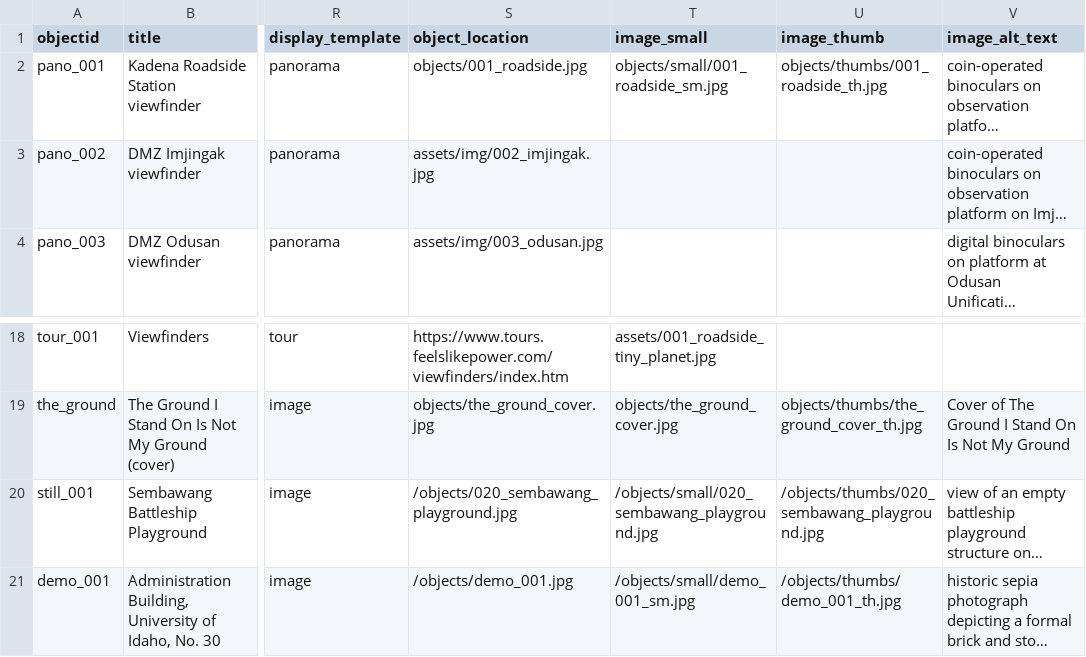
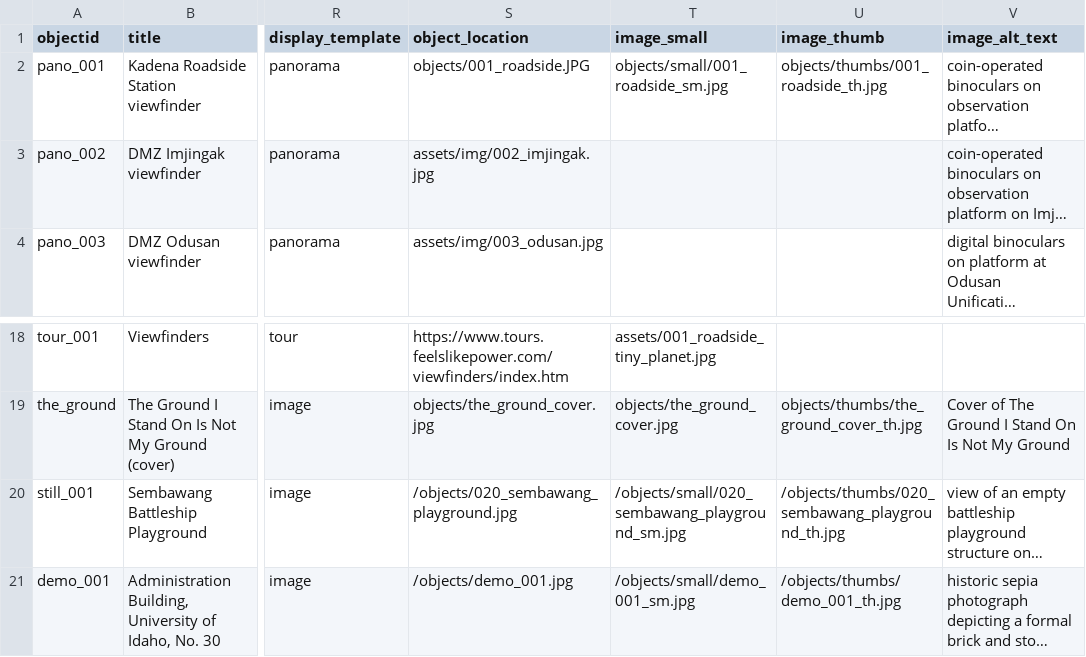
Before and after one commit to CollierNogues/feelslikepowersample, a CSV file: _data/feelslikepower.csv (was _data/demo-compoundobjects-allmedia.csv), drawn as a sheet; only a part is shown, gaps mark what is left out; long unchanged cells end in …; the diff names each change by its address in the sheet, - before the commit and + after, or states it on an @@ line.

Commit message:
Rename dataset to feelslikepower and update config
Switch the site to the new "feelslikepower" dataset: rename _data/demo-compoundobjects-allmedia.csv to _data/feelslikepower.csv and apply minor filename fixes (e.g. 001_roadside.JPG, small/thumb suffixes). Remove legacy demo metadata files (_data/demo-compoundobjects-metadata.csv and _data/demo-metadata.csv). Update _config.yml to set exhibit-creator to "colliernogues" and metadata to "feelslikepower" so the site uses the new data source.

```diff
--- a/_data/demo-compoundobjects-allmedia.csv
+++ b/_data/feelslikepower.csv
-S2 (object_location): objects/001_roadside.jpg
+S2 (object_location): objects/001_roadside.JPG
-T20 (image_small): /objects/small/020_sembawang_playground.jpg
+T20 (image_small): /objects/small/020_sembawang_playground_sm.jpg
-U20 (image_thumb): /objects/thumbs/020_sembawang_playground.jpg
+U20 (image_thumb): /objects/thumbs/020_sembawang_playground_th.jpg
```
Also changed, not shown: 3 other files.
